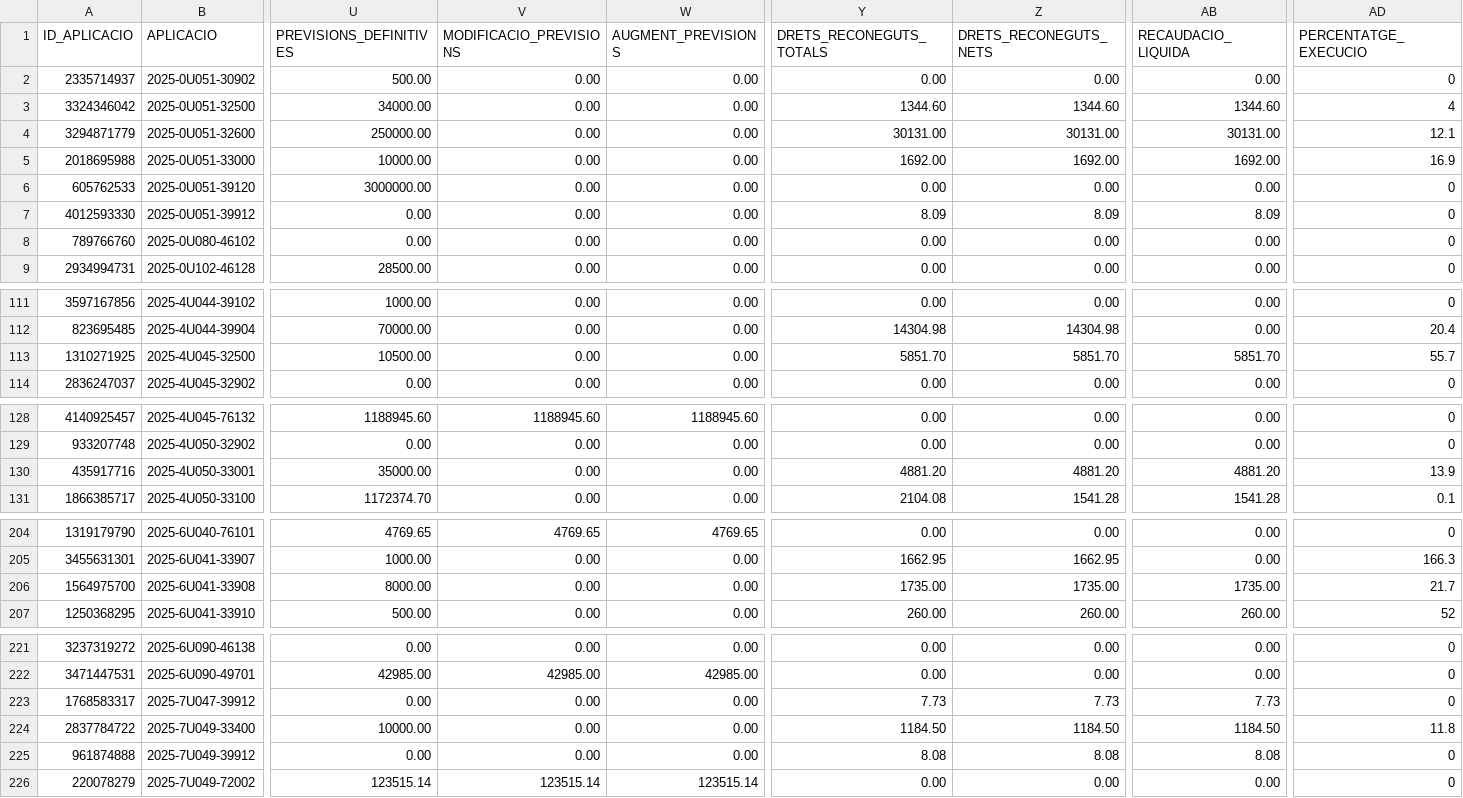
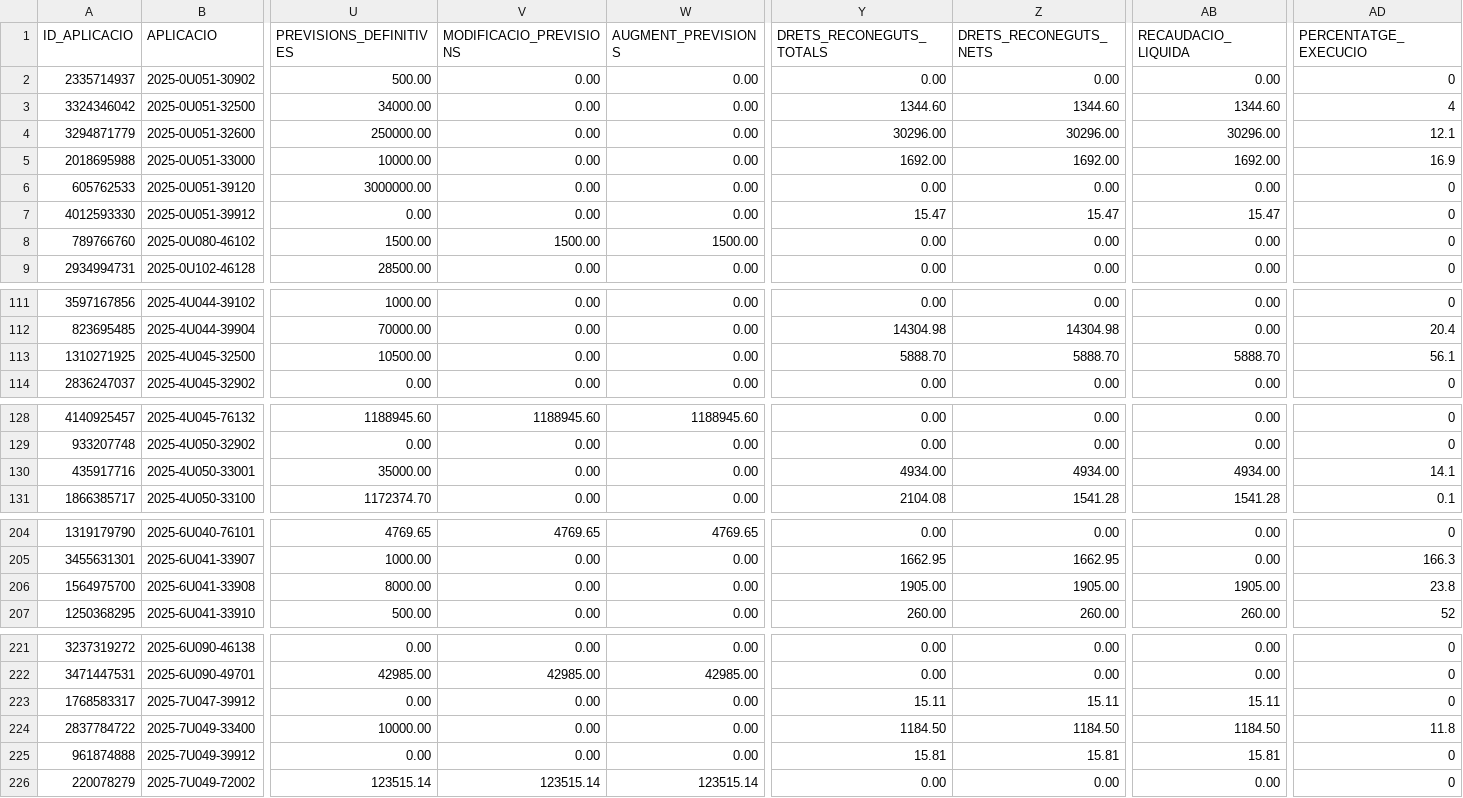
Before and after one commit to ajrubi/opendata, a CSV file: datasets/csv/economia_pressupost_ingressos.csv, drawn as a sheet; only a part is shown, gaps mark what is left out; the diff covers the shown part only; the diff names each change by its address in the sheet, - before the commit and + after, or states it on an @@ line.

```diff
--- a/datasets/csv/economia_pressupost_ingressos.csv
+++ b/datasets/csv/economia_pressupost_ingressos.csv
-Y4 (DRETS_RECONEGUTS_TOTALS): 30131.00
+Y4 (DRETS_RECONEGUTS_TOTALS): 30296.00
-Z4 (DRETS_RECONEGUTS_NETS): 30131.00
+Z4 (DRETS_RECONEGUTS_NETS): 30296.00
-AB4 (RECAUDACIO_LIQUIDA): 30131.00
+AB4 (RECAUDACIO_LIQUIDA): 30296.00
-Y7 (DRETS_RECONEGUTS_TOTALS): 8.09
+Y7 (DRETS_RECONEGUTS_TOTALS): 15.47
-Z7 (DRETS_RECONEGUTS_NETS): 8.09
+Z7 (DRETS_RECONEGUTS_NETS): 15.47
-AB7 (RECAUDACIO_LIQUIDA): 8.09
+AB7 (RECAUDACIO_LIQUIDA): 15.47
-U8 (PREVISIONS_DEFINITIVES): 0.00
+U8 (PREVISIONS_DEFINITIVES): 1500.00
-V8 (MODIFICACIO_PREVISIONS): 0.00
+V8 (MODIFICACIO_PREVISIONS): 1500.00
-W8 (AUGMENT_PREVISIONS): 0.00
+W8 (AUGMENT_PREVISIONS): 1500.00
-Y113 (DRETS_RECONEGUTS_TOTALS): 5851.70
+Y113 (DRETS_RECONEGUTS_TOTALS): 5888.70
-Z113 (DRETS_RECONEGUTS_NETS): 5851.70
+Z113 (DRETS_RECONEGUTS_NETS): 5888.70
-AB113 (RECAUDACIO_LIQUIDA): 5851.70
+AB113 (RECAUDACIO_LIQUIDA): 5888.70
-AD113 (PERCENTATGE_EXECUCIO): 55.7
+AD113 (PERCENTATGE_EXECUCIO): 56.1
-Y130 (DRETS_RECONEGUTS_TOTALS): 4881.20
+Y130 (DRETS_RECONEGUTS_TOTALS): 4934.00
-Z130 (DRETS_RECONEGUTS_NETS): 4881.20
+Z130 (DRETS_RECONEGUTS_NETS): 4934.00
-AB130 (RECAUDACIO_LIQUIDA): 4881.20
+AB130 (RECAUDACIO_LIQUIDA): 4934.00
-AD130 (PERCENTATGE_EXECUCIO): 13.9
+AD130 (PERCENTATGE_EXECUCIO): 14.1
-Y206 (DRETS_RECONEGUTS_TOTALS): 1735.00
+Y206 (DRETS_RECONEGUTS_TOTALS): 1905.00
-Z206 (DRETS_RECONEGUTS_NETS): 1735.00
+Z206 (DRETS_RECONEGUTS_NETS): 1905.00
-AB206 (RECAUDACIO_LIQUIDA): 1735.00
+AB206 (RECAUDACIO_LIQUIDA): 1905.00
-AD206 (PERCENTATGE_EXECUCIO): 21.7
+AD206 (PERCENTATGE_EXECUCIO): 23.8
-Y223 (DRETS_RECONEGUTS_TOTALS): 7.73
+Y223 (DRETS_RECONEGUTS_TOTALS): 15.11
-Z223 (DRETS_RECONEGUTS_NETS): 7.73
+Z223 (DRETS_RECONEGUTS_NETS): 15.11
-AB223 (RECAUDACIO_LIQUIDA): 7.73
+AB223 (RECAUDACIO_LIQUIDA): 15.11
-Y225 (DRETS_RECONEGUTS_TOTALS): 8.08
+Y225 (DRETS_RECONEGUTS_TOTALS): 15.81
-Z225 (DRETS_RECONEGUTS_NETS): 8.08
+Z225 (DRETS_RECONEGUTS_NETS): 15.81
-AB225 (RECAUDACIO_LIQUIDA): 8.08
+AB225 (RECAUDACIO_LIQUIDA): 15.81
```
Also changed, not shown: 12 edited cells elsewhere in this file, datasets/csv/demografia_moviments.csv, datasets/csv/economia_contractes_menors.csv, 12 other files.
